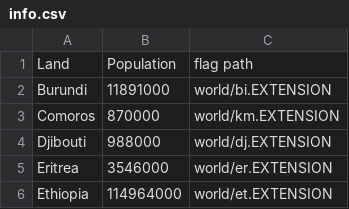
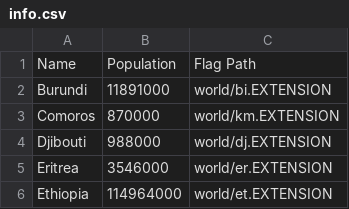
Before and after one commit to duketemon/geography, a CSV file: world/info.csv, drawn as a sheet; only a part is shown.

Commit message:
Updated `world/info.csv`

```diff
--- a/world/info.csv
+++ b/world/info.csv
@@ -1,2 +1,2 @@
-Land;Population;flag path
+Name;Population;Flag Path
 Burundi;11891000;world/bi.EXTENSION
```
